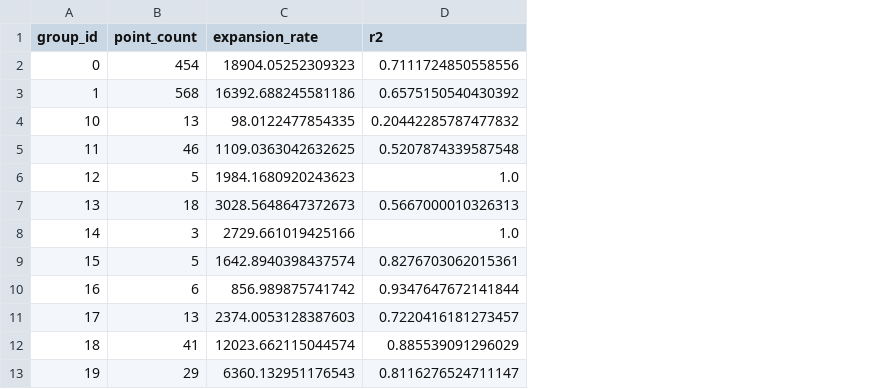
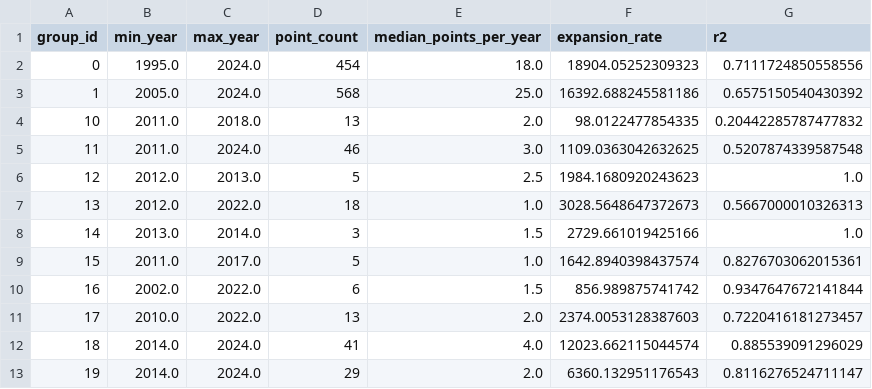
Before and after one commit to thunwal/bioinvasionanalysis, a CSV file: data/demo_expansion_rates.csv, drawn as a sheet; only a part is shown; the diff names each change by its address in the sheet, - before the commit and + after, or states it on an @@ line.

```diff
--- a/data/demo_expansion_rates.csv
+++ b/data/demo_expansion_rates.csv
+column B (min_year), rows 2-13: 1995.0 | 2005.0 | 2011.0 | 2011.0 | 2012.0 | 2012.0 | 2013.0 | 2011.0 | 2002.0 | 2010.0 | 2014.0 | 2014.0
+column C (max_year), rows 2-13: 2024.0 | 2024.0 | 2018.0 | 2024.0 | 2013.0 | 2022.0 | 2014.0 | 2017.0 | 2022.0 | 2022.0 | 2024.0 | 2024.0
+column E (median_points_per_year), rows 2-13: 18.0 | 25.0 | 2.0 | 3.0 | 2.5 | 1.0 | 1.5 | 1.0 | 1.5 | 2.0 | 4.0 | 2.0
```
Also changed, not shown: data/demo_cumulative_distances.csv, 7 other files.
